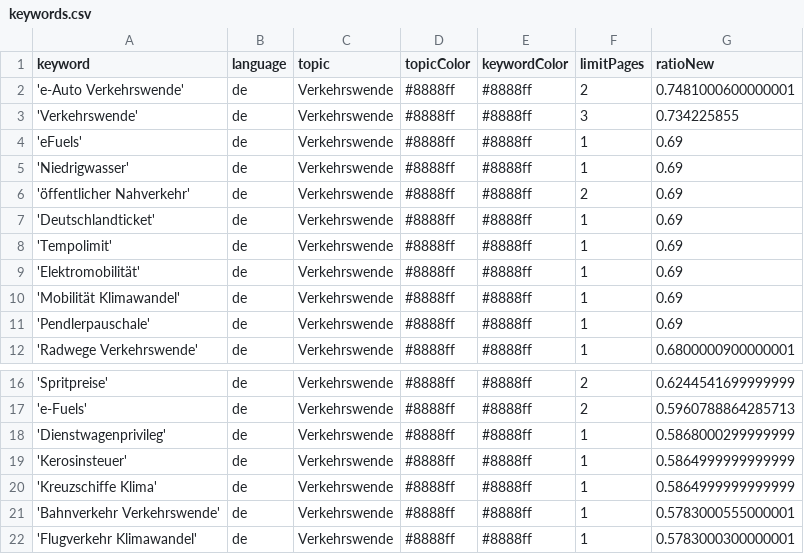
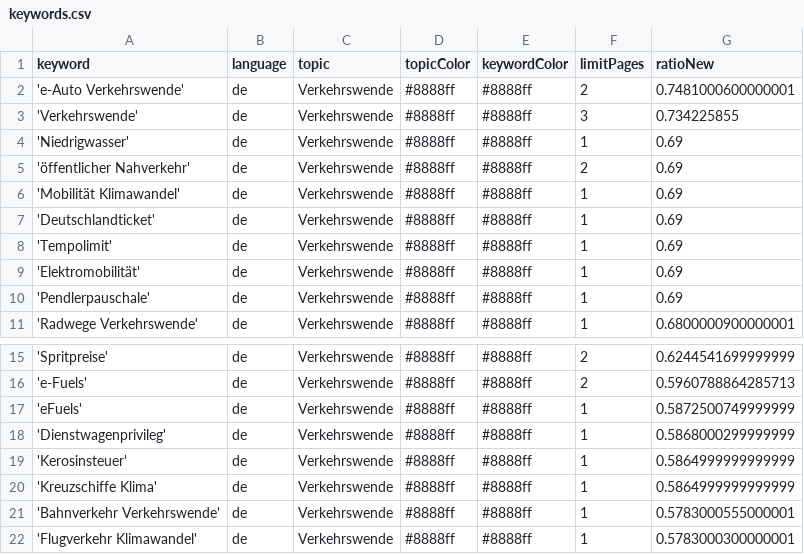
Before and after one commit to bennysch-news/mobilityIsComing, a CSV file: keywords.csv, drawn as a sheet; only a part is shown, gaps mark what is left out.

Commit message:
Commit from GitHub Actions (harvest:0.0)

```diff
--- a/keywords.csv
+++ b/keywords.csv
@@ -3,5 +3,5 @@ keyword,language,topic,topicColor,keywordColor,limitPages,ratioNew
 'Verkehrswende',de,Verkehrswende,#8888ff,#8888ff,3,0.734225855
-'eFuels',de,Verkehrswende,#8888ff,#8888ff,1,0.69
 'Niedrigwasser',de,Verkehrswende,#8888ff,#8888ff,1,0.69
 'öffentlicher Nahverkehr',de,Verkehrswende,#8888ff,#8888ff,2,0.69
+'Mobilität Klimawandel',de,Verkehrswende,#8888ff,#8888ff,1,0.69
 'Deutschlandticket',de,Verkehrswende,#8888ff,#8888ff,1,0.69
@@ -9,3 +9,2 @@ keyword,language,topic,topicColor,keywordColor,limitPages,ratioNew
 'Elektromobilität',de,Verkehrswende,#8888ff,#8888ff,1,0.69
-'Mobilität Klimawandel',de,Verkehrswende,#8888ff,#8888ff,1,0.69
 'Pendlerpauschale',de,Verkehrswende,#8888ff,#8888ff,1,0.69
@@ -17,2 +16,3 @@ keyword,language,topic,topicColor,keywordColor,limitPages,ratioNew
 'e-Fuels',de,Verkehrswende,#8888ff,#8888ff,2,0.5960788864285713
+'eFuels',de,Verkehrswende,#8888ff,#8888ff,1,0.5872500749999999
 'Dienstwagenprivileg',de,Verkehrswende,#8888ff,#8888ff,1,0.5868000299999999
```
